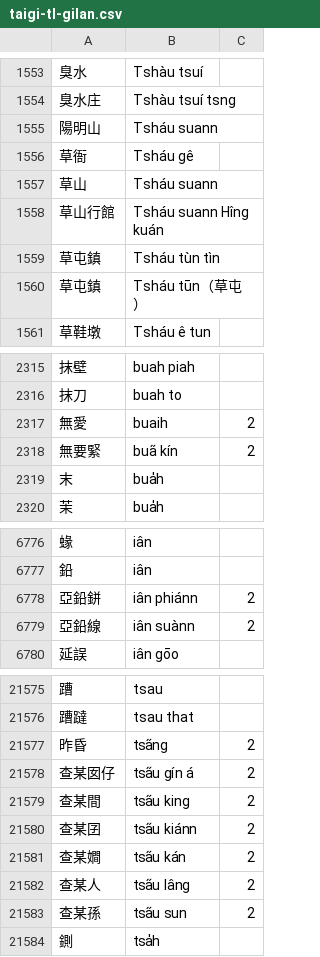
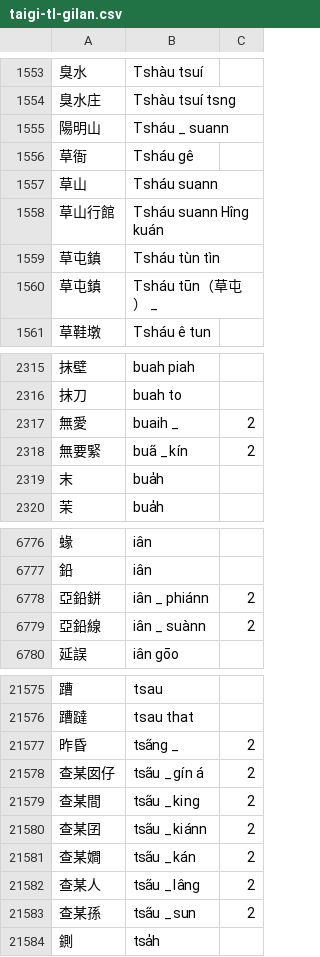
Before and after one commit to chunlaw/wing-font-generator, a CSV file: python/mappings/taiwanese/taigi-tl-gilan.csv, drawn as a sheet; only a part is shown, gaps mark what is left out; the diff covers the shown part only.

```diff
--- a/python/mappings/taiwanese/taigi-tl-gilan.csv
+++ b/python/mappings/taiwanese/taigi-tl-gilan.csv
@@ -1554,3 +1554,3 @@
 臭水庄,Tshàu tsuí tsng
-陽明山,Tsháu  suann
+陽明山,Tsháu _ suann
 草衙,Tsháu gê
@@ -1559,3 +1559,3 @@
 草屯鎮,Tsháu tùn tìn
-草屯鎮,Tsháu tūn（草屯）
+草屯鎮,Tsháu tūn（草屯） _
 草鞋墩,Tsháu ê tun
@@ -2316,4 +2316,4 @@
 抹刀,buah to
-無愛,buaih ,2
-無要緊,bua̋  kín,2
+無愛,buaih _,2
+無要緊,bua̋ _ kín,2
 末,bua̍h
@@ -6777,4 +6777,4 @@
 鉛,iân
-亞鉛鉼,iân  phiánn,2
-亞鉛線,iân  suànn,2
+亞鉛鉼,iân _ phiánn,2
+亞鉛線,iân _ suànn,2
 延誤,iân gōo
@@ -21576,9 +21576,9 @@
 蹧躂,tsau that
-昨昏,tsa̋ng ,2
-查某囡仔,tsa̋u  gín á,2
-查某間,tsa̋u  king,2
-查某囝,tsa̋u  kiánn,2
-查某𡢃,tsa̋u  kán,2
-查某人,tsa̋u  lâng,2
-查某孫,tsa̋u  sun,2
+昨昏,tsa̋ng _,2
+查某囡仔,tsa̋u _ gín á,2
+查某間,tsa̋u _ king,2
+查某囝,tsa̋u _ kiánn,2
+查某𡢃,tsa̋u _ kán,2
+查某人,tsa̋u _ lâng,2
+查某孫,tsa̋u _ sun,2
 鍘,tsa̍h
```
Also changed, not shown: 28 edited cells elsewhere in this file, python/mappings/taiwanese/taigi-bp.csv, python/mappings/taiwanese/taigi-poj-toned.csv, 19 other files.
